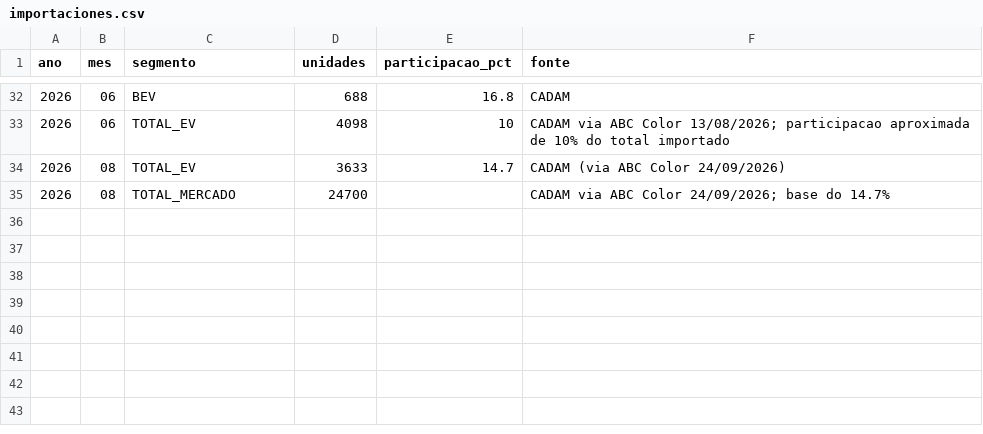
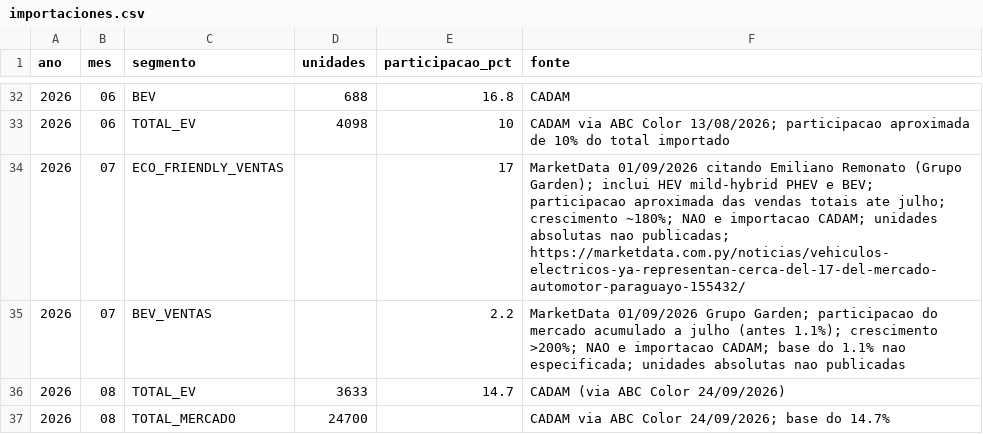
Before and after one commit to ParaguaianMax/electromovilidad-py, a CSV file: data/importaciones.csv, drawn as a sheet; only a part is shown, gaps mark what is left out.

```diff
--- a/data/importaciones.csv
+++ b/data/importaciones.csv
@@ -33,2 +33,4 @@ ano,mes,segmento,unidades,participacao_pct,fonte
 2026,06,TOTAL_EV,4098,10,CADAM via ABC Color 13/08/2026; participacao aproximada de 10% do total importado
+2026,07,ECO_FRIENDLY_VENTAS,,17,MarketData 01/09/2026 citando Emiliano Remonato (Grupo Garden); inclui HEV mild-hybrid PHEV e BEV; participacao aproximada das vendas totais ate julho; crescimento ~180%; NAO e importacao CADAM; unidades absolutas nao publicadas; https://marketdata.com.py/noticias/vehiculos-electricos-ya-representan-cerca-del-17-del-mercado-automotor-paraguayo-155432/
+2026,07,BEV_VENTAS,,2.2,MarketData 01/09/2026 Grupo Garden; participacao do mercado acumulado a julho (antes 1.1%); crescimento >200%; NAO e importacao CADAM; base do 1.1% nao especificada; unidades absolutas nao publicadas
 2026,08,TOTAL_EV,3633,14.7,CADAM (via ABC Color 24/09/2026)
```
Also changed, not shown: data/modelos.csv, 1 other file.
